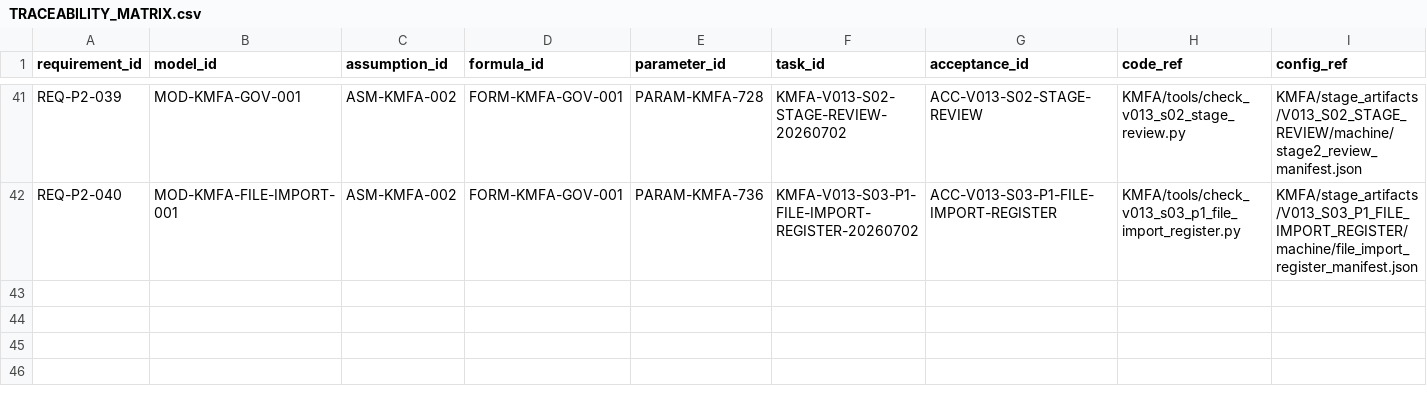
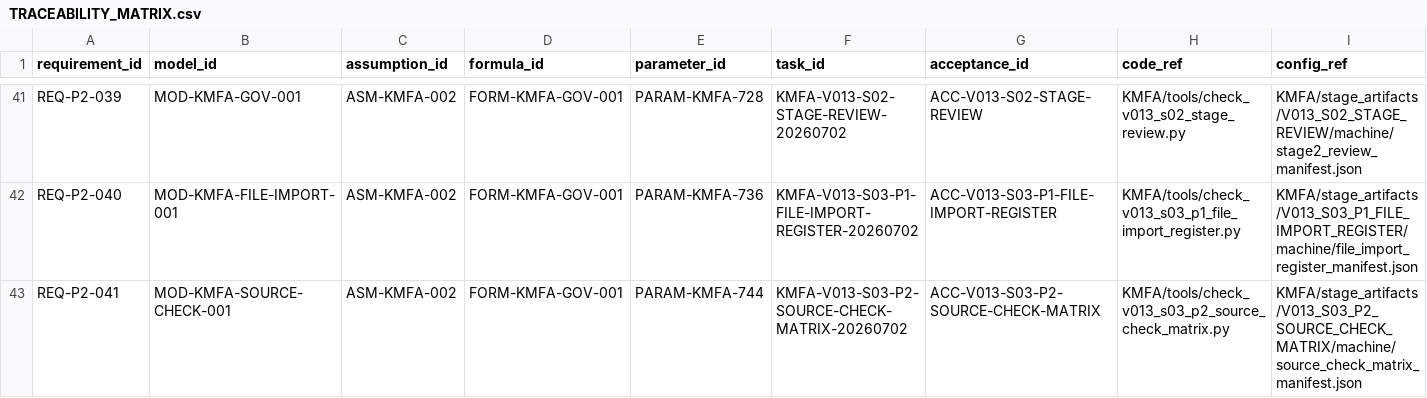
Before and after one commit to LinzeColin/KMOS, a CSV file: KMFA/docs/governance/TRACEABILITY_MATRIX.csv, drawn as a sheet; only a part is shown, gaps mark what is left out; rows hold the shown columns only; the diff names each change by its address in the sheet, - before the commit and + after, or states it on an @@ line.

```diff
--- a/KMFA/docs/governance/TRACEABILITY_MATRIX.csv
+++ b/KMFA/docs/governance/TRACEABILITY_MATRIX.csv
+row 43: REQ-P2-041 | MOD-KMFA-SOURCE-CHECK-001 | ASM-KMFA-002 | FORM-KMFA-GOV-001 | PARAM-KMFA-744 | KMFA-V013-S03-P2-SOURCE-CHECK-MATRIX-20260702 | ACC-V013-S03-P2-SOURCE-CHECK-MATRIX | KMFA/tools/check_v013_s03_p2_source_check_matrix.py | KMFA/stage_artifacts/V013_S03_P2_SOURCE_CHECK_MATRIX/machine/source_check_matrix_manifest.json
```
Also changed, not shown: KMFA/docs/governance/parameter_registry.csv, 19 other files.
